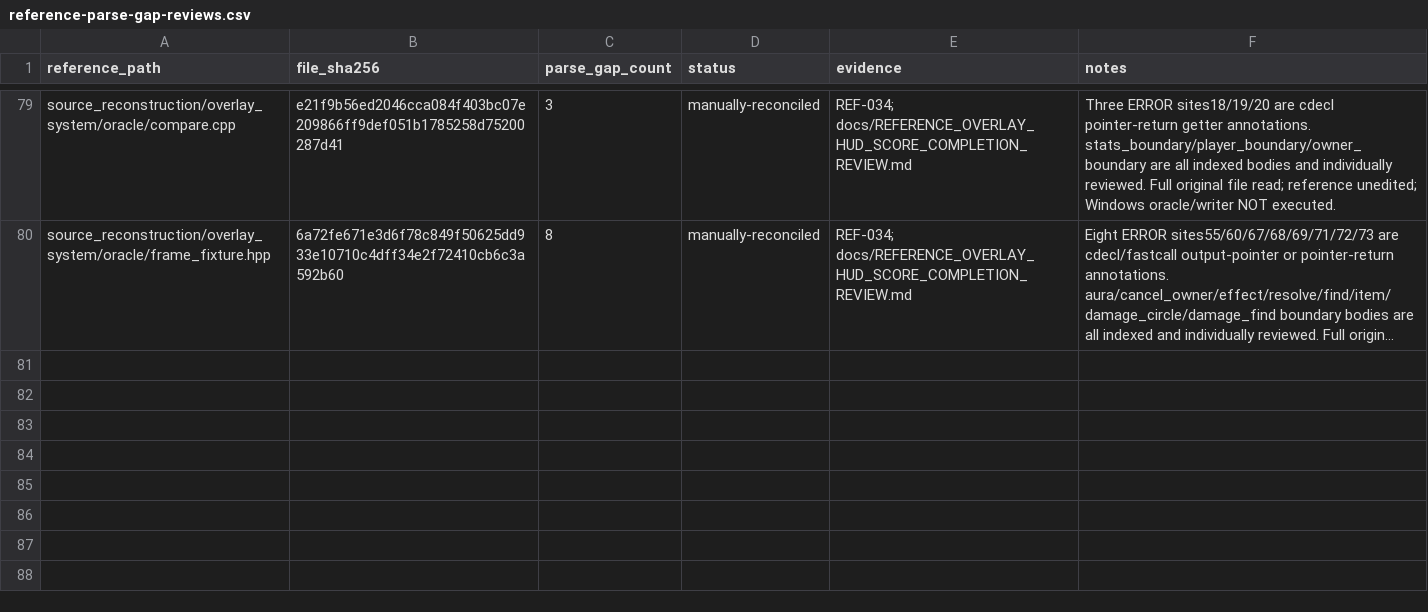
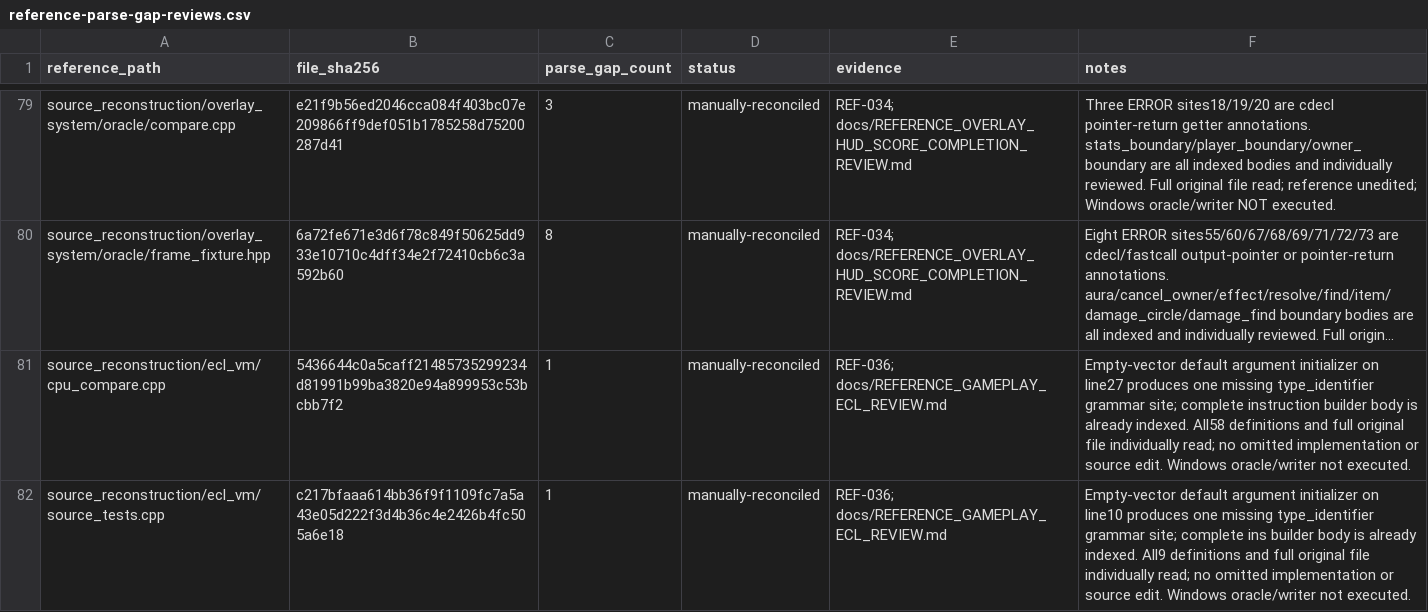
Before and after one commit to N0zoM1z0/th20, a CSV file: config/reference-parse-gap-reviews.csv, drawn as a sheet; only a part is shown, gaps mark what is left out; long unchanged cells end in …; the diff names each change by its address in the sheet, - before the commit and + after, or states it on an @@ line.

Commit message:
gpt-6.1-sol: review complete ECL VM stack and scheduler batch

```diff
--- a/config/reference-parse-gap-reviews.csv
+++ b/config/reference-parse-gap-reviews.csv
+row 81: source_reconstruction/ecl_vm/cpu_compare.cpp | 5436644c0a5caff21485735299234d81991b99ba3820e94a899953c53bcbb7f2 | 1 | manually-reconciled | REF-036; docs/REFERENCE_GAMEPLAY_ECL_REVIEW.md | Empty-vector default argument initializer on line27 produces one missing type_identifier grammar site; complete instruction builder body is already indexed. All58 definitions and full original file individually read; no omitted implementation or source edit. Windows oracle/writer not executed.
+row 82: source_reconstruction/ecl_vm/source_tests.cpp | c217bfaaa614bb36f9f1109fc7a5a43e05d222f3d4b36c4e2426b4fc505a6e18 | 1 | manually-reconciled | REF-036; docs/REFERENCE_GAMEPLAY_ECL_REVIEW.md | Empty-vector default argument initializer on line10 produces one missing type_identifier grammar site; complete ins builder body is already indexed. All9 definitions and full original file individually read; no omitted implementation or source edit. Windows oracle/writer not executed.
```
Also changed, not shown: 8 other files.
